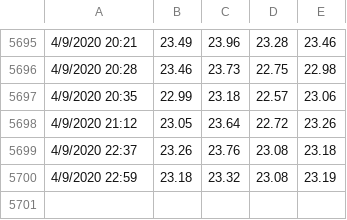
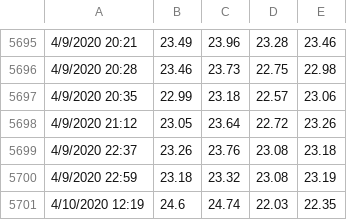
Before and after one commit to thetradingwhisperer/ML4TradingCL_volume, a CSV file: clData_25000V_April10th.csv, drawn as a sheet; only a part is shown, gaps mark what is left out.

Commit message:
Update clData_25000V_April10th.csv

```diff
--- a/clData_25000V_April10th.csv
+++ b/clData_25000V_April10th.csv
@@ -5700 +5700,2 @@
 4/9/2020 22:59,23.18,23.32,23.08,23.19
+4/10/2020 12:19,24.6,24.74,22.03,22.35
```
